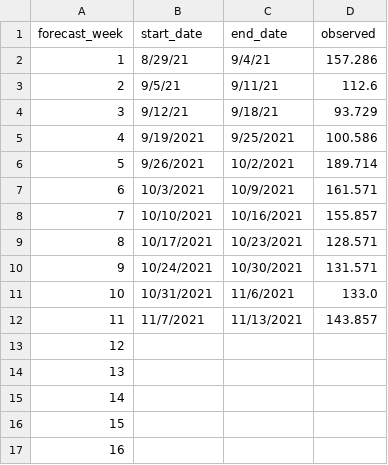
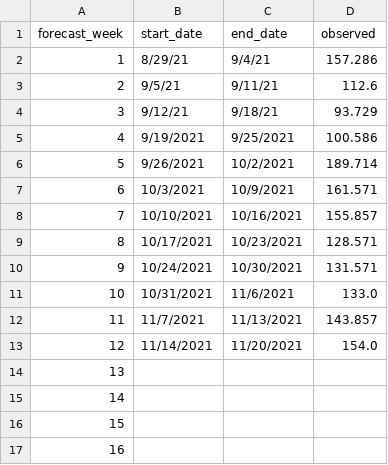
Before and after one commit to HAS-Tools-Fall2021/Forecasting21, a CSV file: weekly_results/weekly_observations.csv, drawn as a sheet.

```diff
--- a/weekly_results/weekly_observations.csv
+++ b/weekly_results/weekly_observations.csv
@@ -12,3 +12,3 @@ forecast_week,start_date,end_date,observed
 11,11/7/2021,11/13/2021,143.857
-12,,,
+12,11/14/2021,11/20/2021,154.0
 13,,,
```
Also changed, not shown: weekly_results/score_details.csv, 9 other files.
